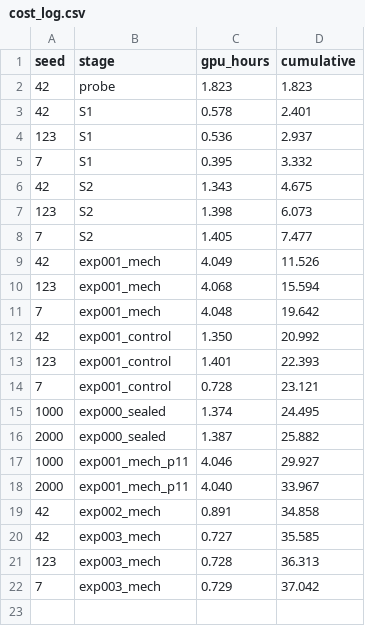
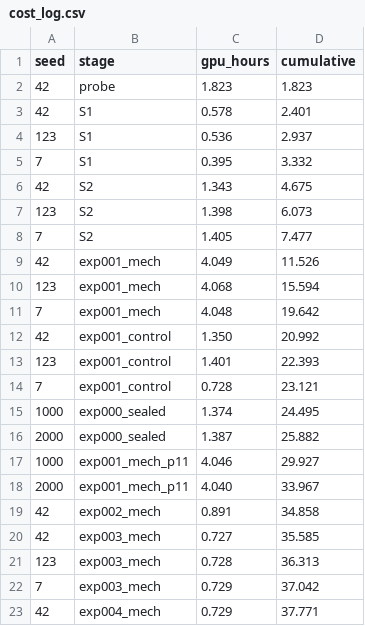
Before and after one commit to Vishalkagade/autovidyav5, a CSV file: trajectory/cost_log.csv, drawn as a sheet; the diff names each change by its address in the sheet, - before the commit and + after, or states it on an @@ line.

Commit message:
exp004: Horvitz-Thompson loss reweighting — Kill
Screen KILL at seed 42: -0.0114 mAP50 (2.3x floor, negative). Loss verified
applied (32,480 calls, weight-area corr -0.37). Zero-sum trade: small recall
+0.026, small classes +0.007..+0.009 AP50; medium/large recall -0.066/-0.054,
vehicles -0.012..-0.033. Discriminators passed: the estimator correction is
exactly what happened, and it is net harmful (ins_009). Supports exp001's
reading: the missing computation is resolution, not emphasis. 0.75 GPU-h;
70 min wall-clock regret (driver syntax error, logged in cwm).

```diff
--- a/trajectory/cost_log.csv
+++ b/trajectory/cost_log.csv
+row 23: 42 | exp004_mech | 0.729 | 37.771
```
Also changed, not shown: 8 other files.
